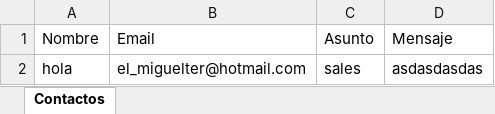
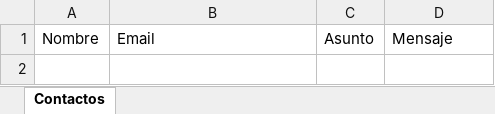
Before and after one commit to mteralg186/Expoeduca, an Excel workbook: contactos.xlsx, sheet Contactos, drawn as a sheet; values as stored, in another font and other column widths than the file's, no borders; the diff names each change by its address in the sheet, - before the commit and + after, or states it on an @@ line.

```diff
--- a/contactos.xlsx (sheet Contactos)
+++ b/contactos.xlsx (sheet Contactos)
-row 2: hola | el_miguelter@hotmail.com | sales | asdasdasdas
```
Also changed, not shown: 14 other files.
